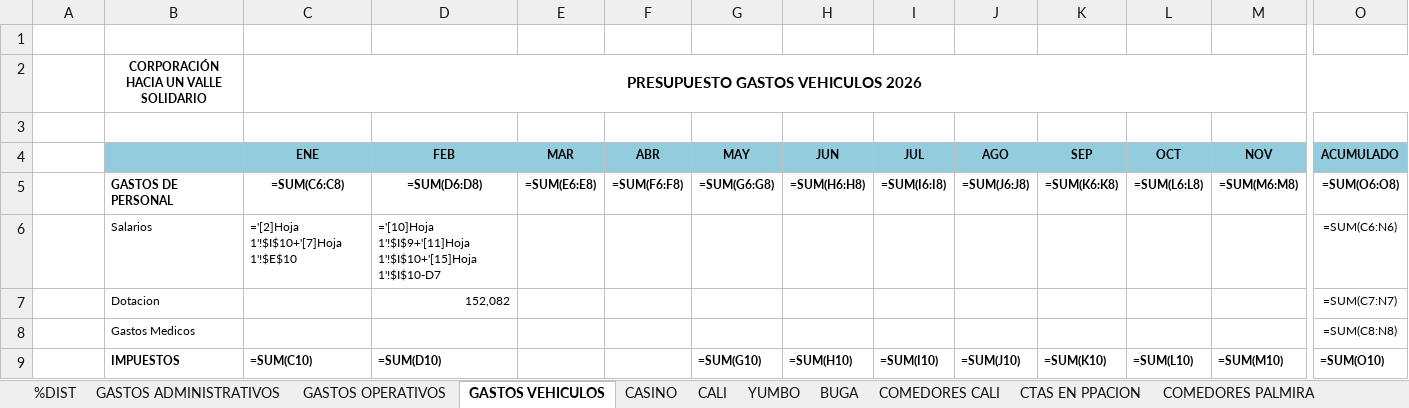
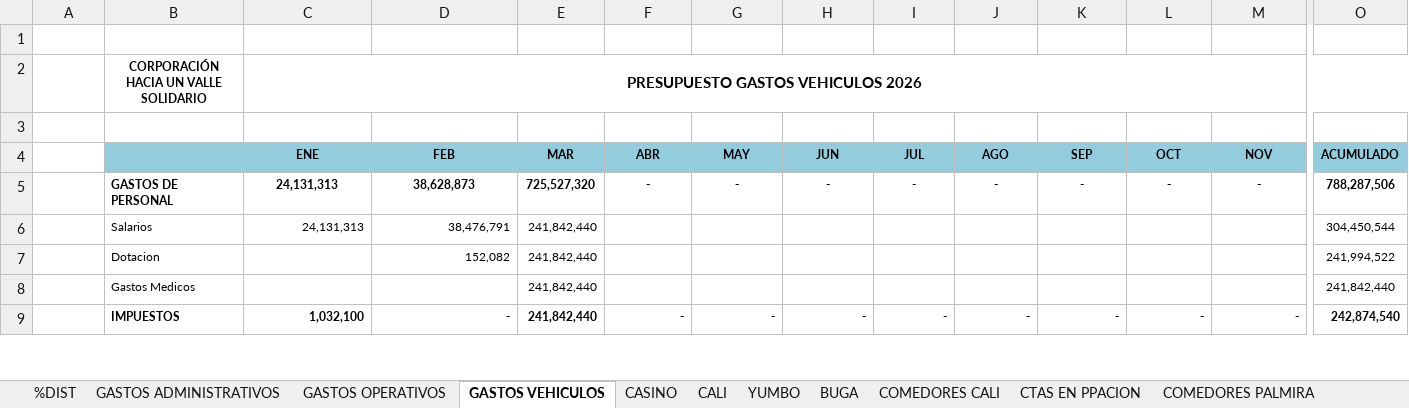
Before and after one commit to erpplaneacion-eng/adriana, an Excel workbook: INFORME REAL_2026 - FORMATO VERSION ORIGINAL.xlsx, sheet GASTOS VEHICULOS, drawn as a sheet; only a part is shown, gaps mark what is left out; values as stored, in another font and other column widths than the file's, no borders; formulas without a stored value are shown as written; the diff covers the shown part only; the diff names each change by its address in the sheet, - before the commit and + after, or states it on an @@ line.

```diff
--- a/INFORME REAL_2026 - FORMATO VERSION ORIGINAL.xlsx (sheet GASTOS VEHICULOS)
+++ b/INFORME REAL_2026 - FORMATO VERSION ORIGINAL.xlsx (sheet GASTOS VEHICULOS)
-C5 (ENE): =SUM(C6:C8)
+C5 (ENE): 24,131,313
-D5 (FEB): =SUM(D6:D8)
+D5 (FEB): 38,628,873
-E5 (MAR): =SUM(E6:E8)
+E5 (MAR): 725,527,320
-F5 (ABR): =SUM(F6:F8)
+F5 (ABR): -
-G5 (MAY): =SUM(G6:G8)
+G5 (MAY): -
-H5 (JUN): =SUM(H6:H8)
+H5 (JUN): -
-I5 (JUL): =SUM(I6:I8)
+I5 (JUL): -
-J5 (AGO): =SUM(J6:J8)
+J5 (AGO): -
-K5 (SEP): =SUM(K6:K8)
+K5 (SEP): -
-L5 (OCT): =SUM(L6:L8)
+L5 (OCT): -
-M5 (NOV): =SUM(M6:M8)
+M5 (NOV): -
-O5 (ACUMULADO): =SUM(O6:O8)
+O5 (ACUMULADO): 788,287,506
-C6 (ENE): ='[2]Hoja 1'!$I$10+'[7]Hoja 1'!$E$10
+C6 (ENE): 24,131,313
-D6 (FEB): ='[10]Hoja 1'!$I$9+'[11]Hoja 1'!$I$10+'[15]Hoja 1'!$I$10-D7
+D6 (FEB): 38,476,791
-E6:E9 (MAR): (empty)
+E6:E9 (MAR): 241,842,440
-O6 (ACUMULADO): =SUM(C6:N6)
+O6 (ACUMULADO): 304,450,544
-O7 (ACUMULADO): =SUM(C7:N7)
+O7 (ACUMULADO): 241,994,522
-O8 (ACUMULADO): =SUM(C8:N8)
+O8 (ACUMULADO): 241,842,440
-C9 (ENE): =SUM(C10)
+C9 (ENE): 1,032,100
-D9 (FEB): =SUM(D10)
+D9 (FEB): -
-F9 (ABR): (empty)
+F9 (ABR): -
-G9 (MAY): =SUM(G10)
+G9 (MAY): -
-H9 (JUN): =SUM(H10)
+H9 (JUN): -
-I9 (JUL): =SUM(I10)
+I9 (JUL): -
-J9 (AGO): =SUM(J10)
+J9 (AGO): -
-K9 (SEP): =SUM(K10)
+K9 (SEP): -
-L9 (OCT): =SUM(L10)
+L9 (OCT): -
-M9 (NOV): =SUM(M10)
+M9 (NOV): -
-O9 (ACUMULADO): =SUM(O10)
+O9 (ACUMULADO): 242,874,540
```
Also changed, not shown: 100 edited cells elsewhere in this sheet, sheet PYG TOTAL, sheet CALI, sheet COMEDORES CALI, sheet COMEDORES PALMIRA, sheet CASINO, sheet BUGA, 6 more sheets, formulas that keep their value, hidden cells, 2 other files.
